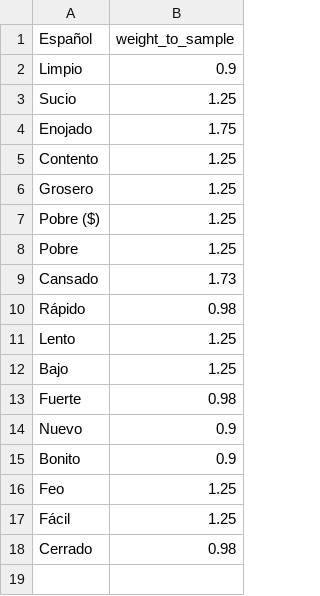
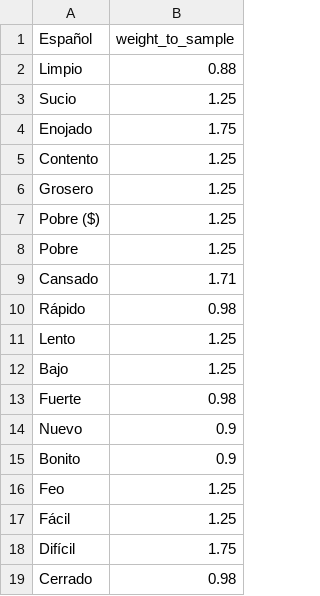
Before and after one commit to ErickdeMauleon/spanish_to_arab, a CSV file: Data/previous_weights.csv, drawn as a sheet.

Commit message:
committing files

```diff
--- a/Data/previous_weights.csv
+++ b/Data/previous_weights.csv
@@ -1,3 +1,3 @@
 Español,weight_to_sample
-Limpio,0.9
+Limpio,0.88
 Sucio,1.25
@@ -8,3 +8,3 @@ Pobre ($),1.25
 Pobre,1.25
-Cansado,1.73
+Cansado,1.71
 Rápido,0.98
@@ -17,2 +17,3 @@ Feo,1.25
 Fácil,1.25
+Difícil,1.75
 Cerrado,0.98
```
